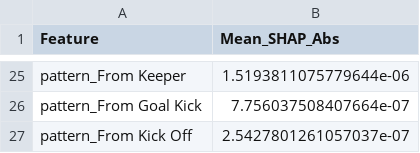
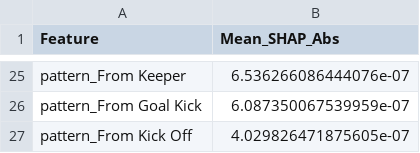
Before and after one commit to you-know-wh0/cse490d-project, a CSV file: data/shap_feature_importance.csv, drawn as a sheet; only a part is shown, gaps mark what is left out; the diff covers the shown part only; the diff names each change by its address in the sheet, - before the commit and + after, or states it on an @@ line.

```diff
--- a/data/shap_feature_importance.csv
+++ b/data/shap_feature_importance.csv
-B25 (Mean_SHAP_Abs): 1.5193811075779644e-06
+B25 (Mean_SHAP_Abs): 6.536266086444076e-07
-B26 (Mean_SHAP_Abs): 7.756037508407664e-07
+B26 (Mean_SHAP_Abs): 6.087350067539959e-07
-B27 (Mean_SHAP_Abs): 2.5427801261057037e-07
+B27 (Mean_SHAP_Abs): 4.029826471875605e-07
```
Also changed, not shown: 9 added rows, 9 removed rows and 14 edited cells elsewhere in this file, data/aura_score_by_position.csv, data/player_aura_leaderboard.csv, 6 other files.
